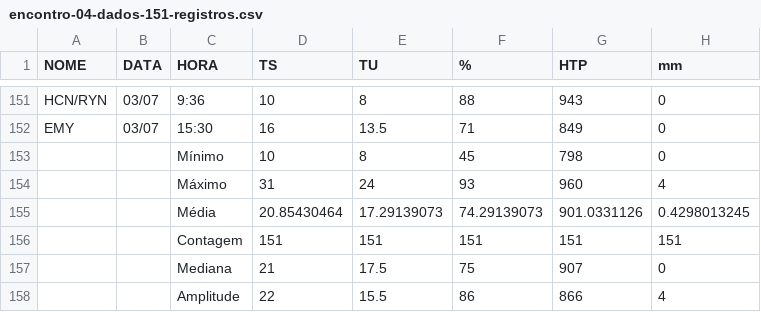
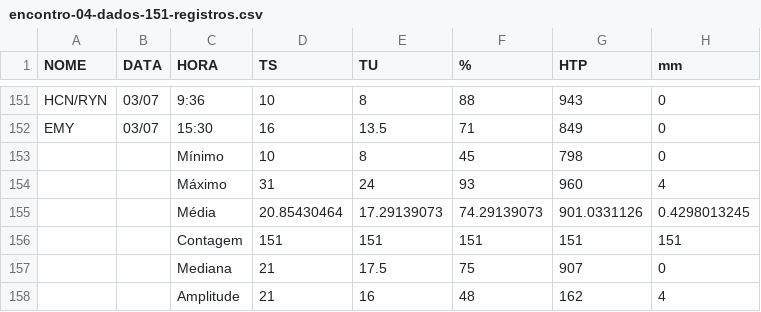
Before and after one commit to pFransozi/clube-ciencias-tec, a CSV file: materiais/planilhas/encontro-04-dados-151-registros.csv, drawn as a sheet; only a part is shown, gaps mark what is left out; removed rows and columns are numbered as before the commit, all else as after; the diff names each change by its address in the sheet, - before the commit and + after, or states it on an @@ line.

```diff
--- a/materiais/planilhas/encontro-04-dados-151-registros.csv
+++ b/materiais/planilhas/encontro-04-dados-151-registros.csv
-row 158:  |  | Amplitude | 22 | 15.5 | 86 | 866 | 4
+row 158:  |  | Amplitude | 21 | 16 | 48 | 162 | 4
```
Also changed, not shown: 8 other files.
